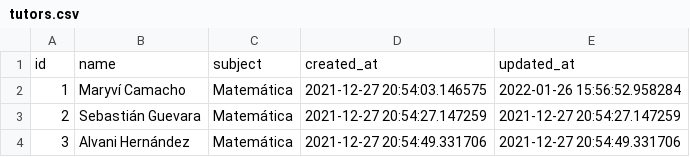
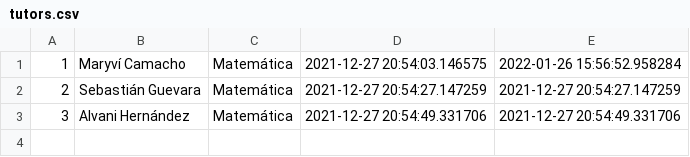
Before and after one commit to aresolver/new_academy, a CSV file: db/tutors.csv, drawn as a sheet.

```diff
--- a/db/tutors.csv
+++ b/db/tutors.csv
@@ -1,2 +1 @@
-id,name,subject,created_at,updated_at
 1,"Maryví Camacho","Matemática","2021-12-27 20:54:03.146575","2022-01-26 15:56:52.958284"
```
Also changed, not shown: db/parents.csv, db/payments.csv, 3 other files.
